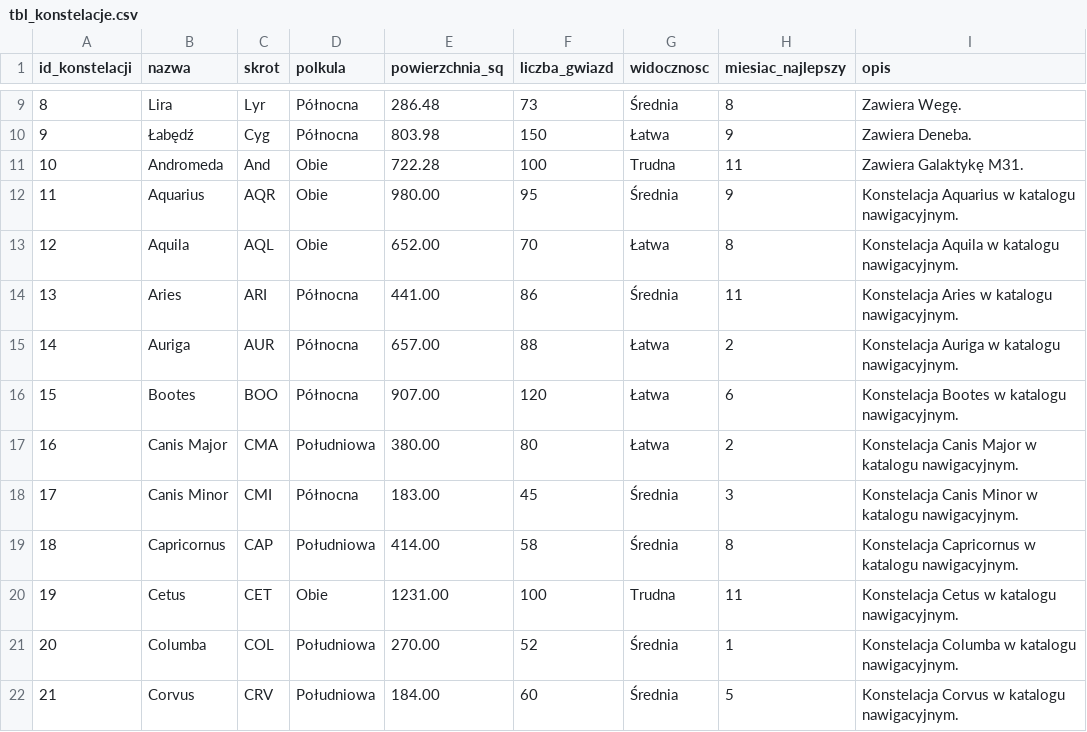
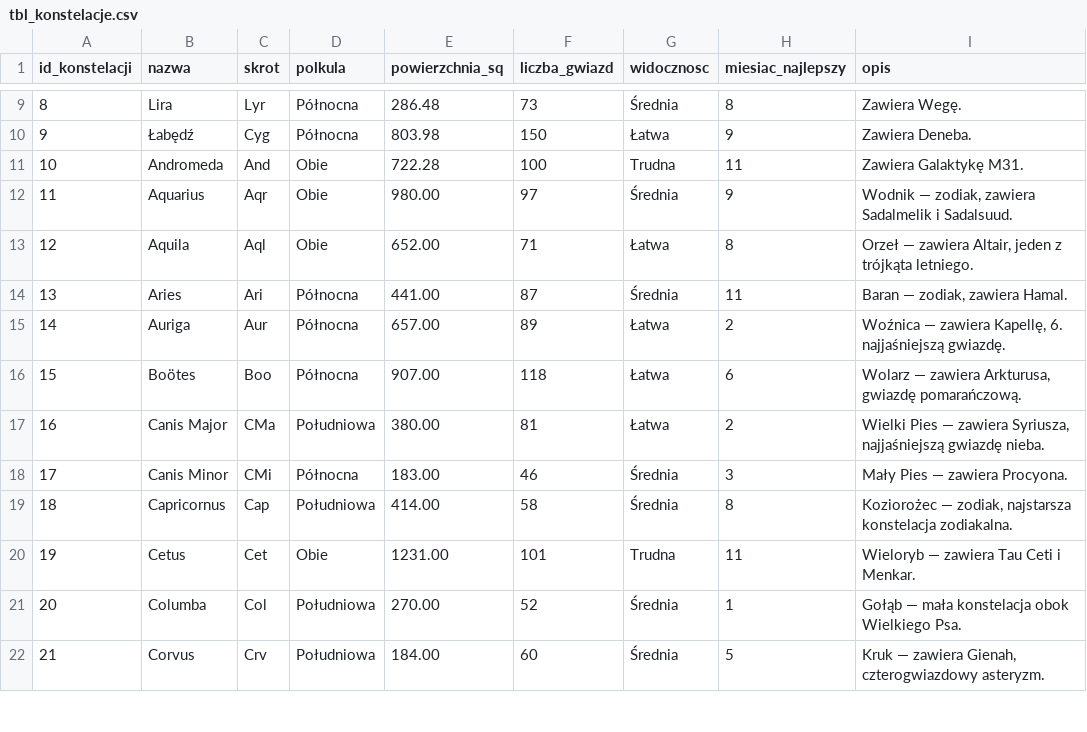
Before and after one commit to bebraamogusa/bazadanych, a CSV file: import danych/tbl_konstelacje.csv, drawn as a sheet; only a part is shown, gaps mark what is left out; the diff covers the shown part only.

```diff
--- a/import danych/tbl_konstelacje.csv
+++ b/import danych/tbl_konstelacje.csv
@@ -11,12 +11,12 @@ id_konstelacji,nazwa,skrot,polkula,powierzchnia_sq,liczba_gwiazd,widocznosc,mies
 10,"Andromeda","And","Obie",722.28,100,"Trudna",11,"Zawiera Galaktykę M31."
-11,"Aquarius","AQR","Obie",980.00,95,"Średnia",9,"Konstelacja Aquarius w katalogu nawigacyjnym."
-12,"Aquila","AQL","Obie",652.00,70,"Łatwa",8,"Konstelacja Aquila w katalogu nawigacyjnym."
-13,"Aries","ARI","Północna",441.00,86,"Średnia",11,"Konstelacja Aries w katalogu nawigacyjnym."
-14,"Auriga","AUR","Północna",657.00,88,"Łatwa",2,"Konstelacja Auriga w katalogu nawigacyjnym."
-15,"Bootes","BOO","Północna",907.00,120,"Łatwa",6,"Konstelacja Bootes w katalogu nawigacyjnym."
-16,"Canis Major","CMA","Południowa",380.00,80,"Łatwa",2,"Konstelacja Canis Major w katalogu nawigacyjnym."
-17,"Canis Minor","CMI","Północna",183.00,45,"Średnia",3,"Konstelacja Canis Minor w katalogu nawigacyjnym."
-18,"Capricornus","CAP","Południowa",414.00,58,"Średnia",8,"Konstelacja Capricornus w katalogu nawigacyjnym."
-19,"Cetus","CET","Obie",1231.00,100,"Trudna",11,"Konstelacja Cetus w katalogu nawigacyjnym."
-20,"Columba","COL","Południowa",270.00,52,"Średnia",1,"Konstelacja Columba w katalogu nawigacyjnym."
-21,"Corvus","CRV","Południowa",184.00,60,"Średnia",5,"Konstelacja Corvus w katalogu nawigacyjnym."
+11,"Aquarius","Aqr","Obie",980.00,97,"Średnia",9,"Wodnik — zodiak, zawiera Sadalmelik i Sadalsuud."
+12,"Aquila","Aql","Obie",652.00,71,"Łatwa",8,"Orzeł — zawiera Altair, jeden z trójkąta letniego."
+13,"Aries","Ari","Północna",441.00,87,"Średnia",11,"Baran — zodiak, zawiera Hamal."
+14,"Auriga","Aur","Północna",657.00,89,"Łatwa",2,"Woźnica — zawiera Kapellę, 6. najjaśniejszą gwiazdę."
+15,"Boötes","Boo","Północna",907.00,118,"Łatwa",6,"Wolarz — zawiera Arkturusa, gwiazdę pomarańczową."
+16,"Canis Major","CMa","Południowa",380.00,81,"Łatwa",2,"Wielki Pies — zawiera Syriusza, najjaśniejszą gwiazdę nieba."
+17,"Canis Minor","CMi","Północna",183.00,46,"Średnia",3,"Mały Pies — zawiera Procyona."
+18,"Capricornus","Cap","Południowa",414.00,58,"Średnia",8,"Koziorożec — zodiak, najstarsza konstelacja zodiakalna."
+19,"Cetus","Cet","Obie",1231.00,101,"Trudna",11,"Wieloryb — zawiera Tau Ceti i Menkar."
+20,"Columba","Col","Południowa",270.00,52,"Średnia",1,"Gołąb — mała konstelacja obok Wielkiego Psa."
+21,"Corvus","Crv","Południowa",184.00,60,"Średnia",5,"Kruk — zawiera Gienah, czterogwiazdowy asteryzm."
```
Also changed, not shown: 21 edited cells elsewhere in this file, import danych/tbl_gwiazdy.csv, import danych/tbl_misje.csv, 7 other files.
